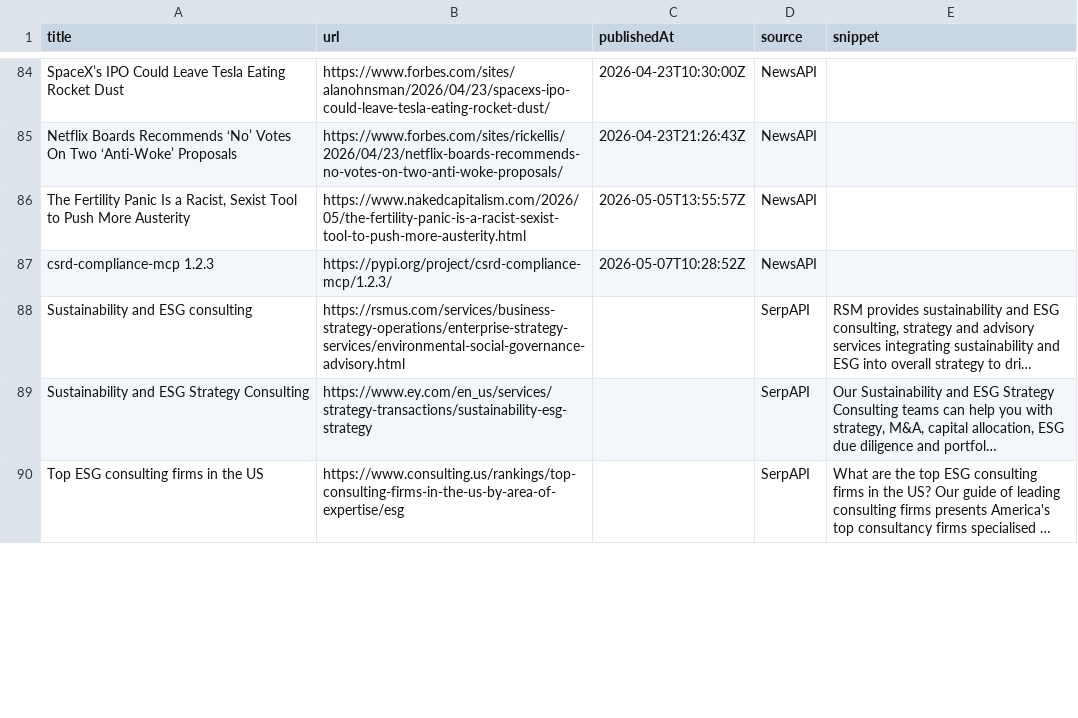
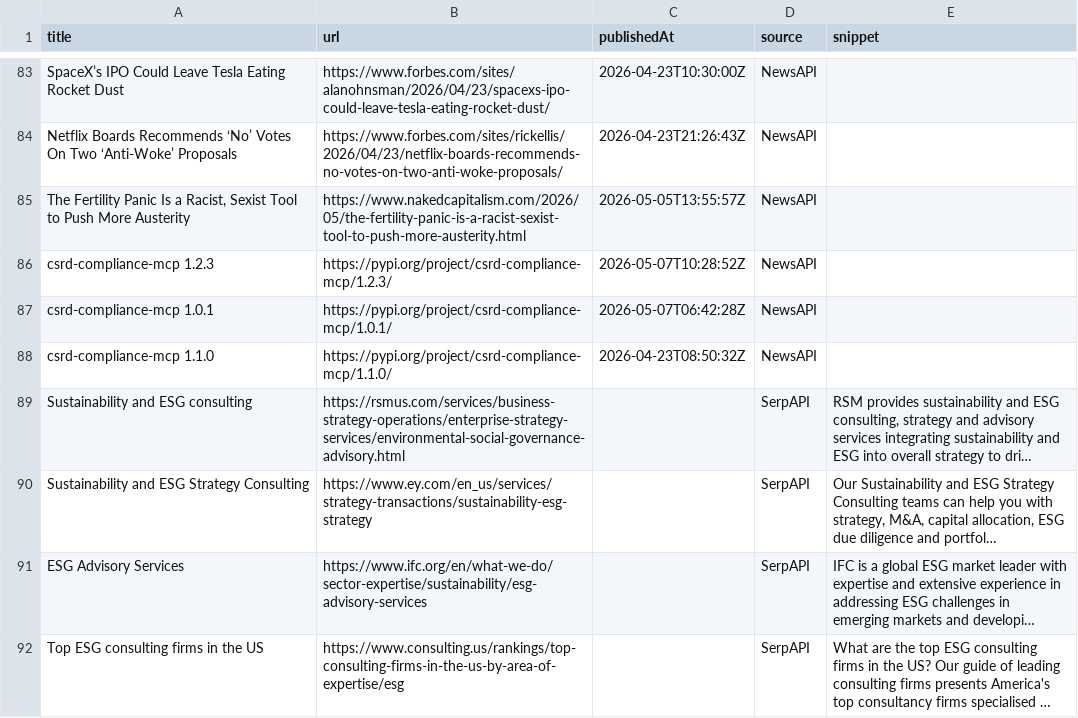
Before and after one commit to media-stack/gb2b-lead-finder, a CSV file: gb2b_leads.csv, drawn as a sheet; only a part is shown, gaps mark what is left out; long unchanged cells end in …; the diff covers the shown part only; the diff names each change by its address in the sheet, - before the commit and + after, or states it on an @@ line.

```diff
--- a/gb2b_leads.csv
+++ b/gb2b_leads.csv
+row 87: csrd-compliance-mcp 1.0.1 | https://pypi.org/project/csrd-compliance-mcp/1.0.1/ | 2026-05-07T06:42:28Z | NewsAPI
+row 88: csrd-compliance-mcp 1.1.0 | https://pypi.org/project/csrd-compliance-mcp/1.1.0/ | 2026-04-23T08:50:32Z | NewsAPI
@@ row 92 moved to row 91: ESG Advisory Services @@
```
Also changed, not shown: 2 added rows, 3 removed rows, 1 moved row and 2 edited cells elsewhere in this file.
